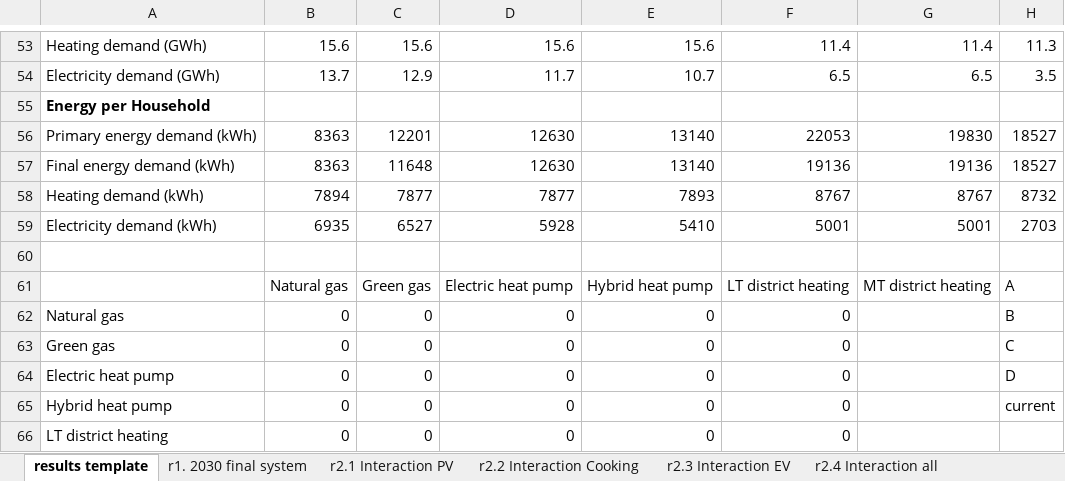
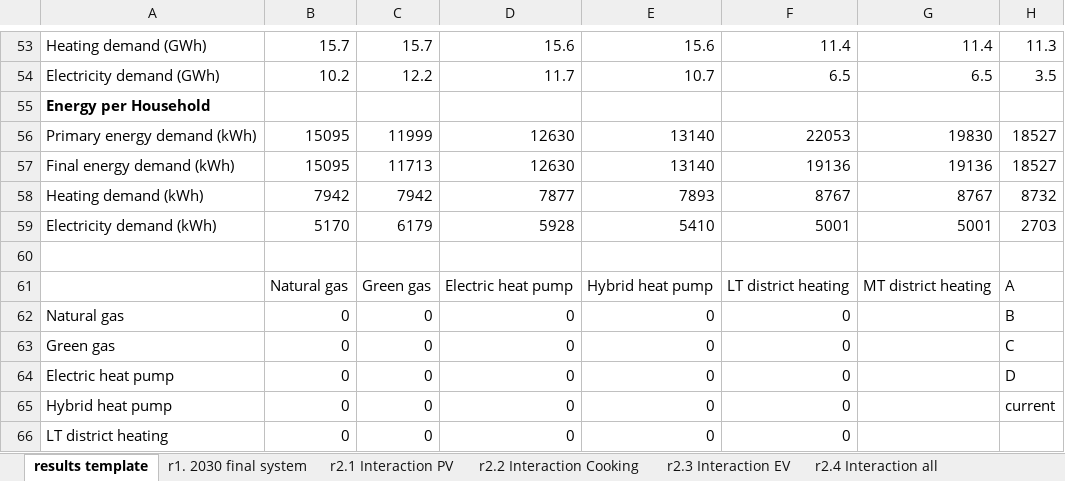
Before and after one commit to ZEnMo/Buurtmodel-Bunderbuurten-Veghel, an Excel workbook: Bunderbuurten veghel model/_neighborhood-model-results.xlsx, sheet results template, drawn as a sheet; only a part is shown, gaps mark what is left out; values as stored, in another font and other column widths than the file's, no borders; charts and pictures and conditional formats not drawn; 5 other sheets too large or unreadable and not compared; the diff covers the shown part only; the diff names each change by its address in the sheet, - before the commit and + after, or states it on an @@ line.

```diff
--- a/Bunderbuurten veghel model/_neighborhood-model-results.xlsx (sheet results template)
+++ b/Bunderbuurten veghel model/_neighborhood-model-results.xlsx (sheet results template)
-B53: 15.6
+B53: 15.7
-C53: 15.6
+C53: 15.7
-B54: 13.7
+B54: 10.2
-C54: 12.9
+C54: 12.2
-B56:B57: 8363
+B56:B57: 15095
-C56: 12201
+C56: 11999
-C57: 11648
+C57: 11713
-B58: 7894
+B58: 7942
-C58: 7877
+C58: 7942
-B59: 6935
+B59: 5170
-C59: 6527
+C59: 6179
```
Also changed, not shown: 62 edited cells elsewhere in this sheet, 5 other files.
